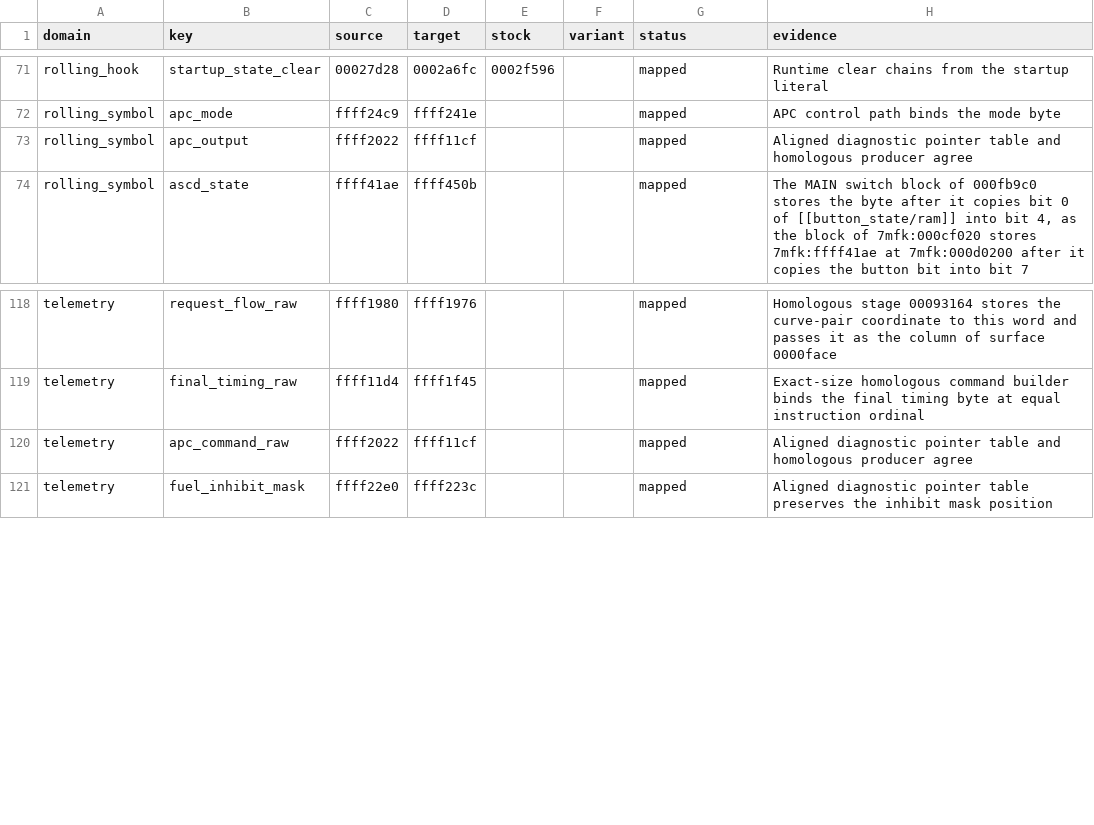
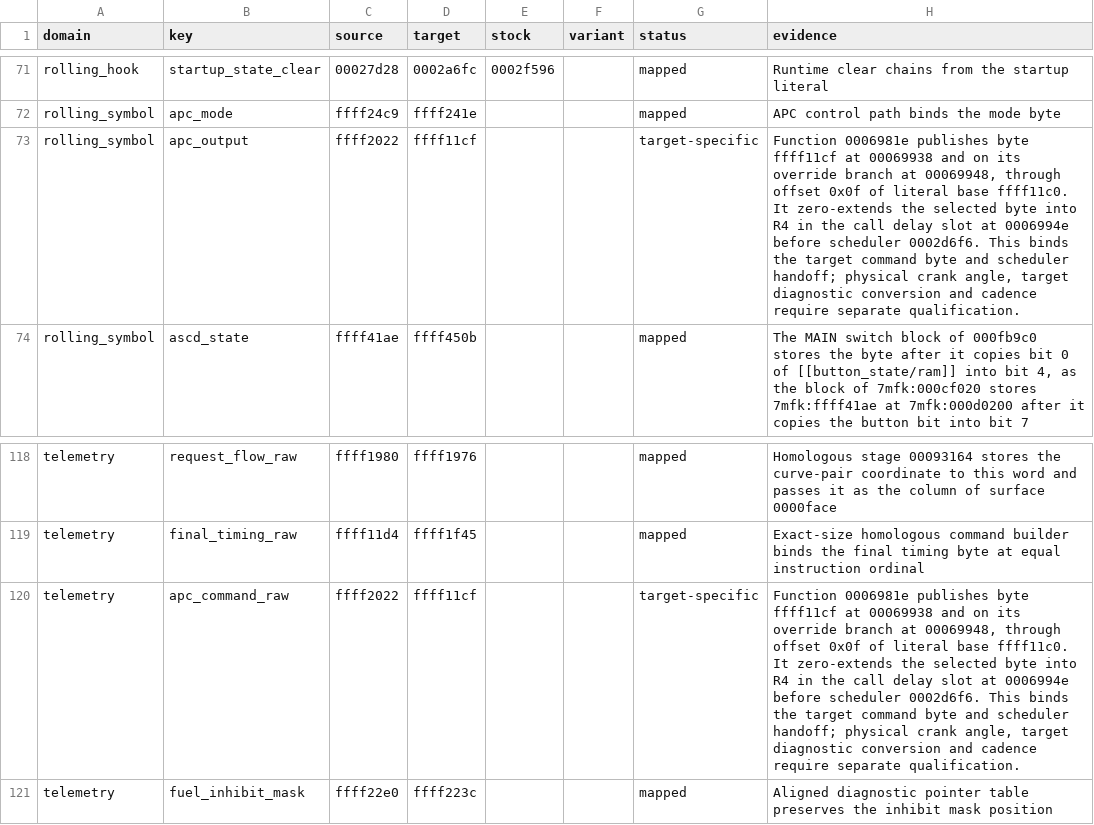
Before and after one commit to irudoy/v, a CSV file: patches/jk78c-runtime-correspondence.csv, drawn as a sheet; only a part is shown, gaps mark what is left out.

```diff
--- a/patches/jk78c-runtime-correspondence.csv
+++ b/patches/jk78c-runtime-correspondence.csv
@@ -72,3 +72,3 @@ rolling_hook,startup_state_clear,00027d28,0002a6fc,0002f596,,mapped,Runtime clea
 rolling_symbol,apc_mode,ffff24c9,ffff241e,,,mapped,APC control path binds the mode byte
-rolling_symbol,apc_output,ffff2022,ffff11cf,,,mapped,Aligned diagnostic pointer table and homologous producer agree
+rolling_symbol,apc_output,ffff2022,ffff11cf,,,target-specific,"Function 0006981e publishes byte ffff11cf at 00069938 and on its override branch at 00069948, through offset 0x0f of literal base ffff11c0. It zero-extends the selected byte into R4 in the call delay slot at 0006994e before scheduler 0002d6f6. This binds the target command byte and scheduler handoff; physical crank angle, target diagnostic conversion and cadence require separate qualification."
 rolling_symbol,ascd_state,ffff41ae,ffff450b,,,mapped,"The MAIN switch block of 000fb9c0 stores the byte after it copies bit 0 of [[button_state/ram]] into bit 4, as the block of 7mfk:000cf020 stores 7mfk:ffff41ae at 7mfk:000d0200 after it copies the button bit into bit 7"
@@ -119,3 +119,3 @@ telemetry,request_flow_raw,ffff1980,ffff1976,,,mapped,Homologous stage 00093164
 telemetry,final_timing_raw,ffff11d4,ffff1f45,,,mapped,Exact-size homologous command builder binds the final timing byte at equal instruction ordinal
-telemetry,apc_command_raw,ffff2022,ffff11cf,,,mapped,Aligned diagnostic pointer table and homologous producer agree
+telemetry,apc_command_raw,ffff2022,ffff11cf,,,target-specific,"Function 0006981e publishes byte ffff11cf at 00069938 and on its override branch at 00069948, through offset 0x0f of literal base ffff11c0. It zero-extends the selected byte into R4 in the call delay slot at 0006994e before scheduler 0002d6f6. This binds the target command byte and scheduler handoff; physical crank angle, target diagnostic conversion and cadence require separate qualification."
 telemetry,fuel_inhibit_mask,ffff22e0,ffff223c,,,mapped,Aligned diagnostic pointer table preserves the inhibit mask position
```
Also changed, not shown: patches/1me3b-runtime-correspondence.csv, patches/1nd-runtime-correspondence.csv, 2 other files.
